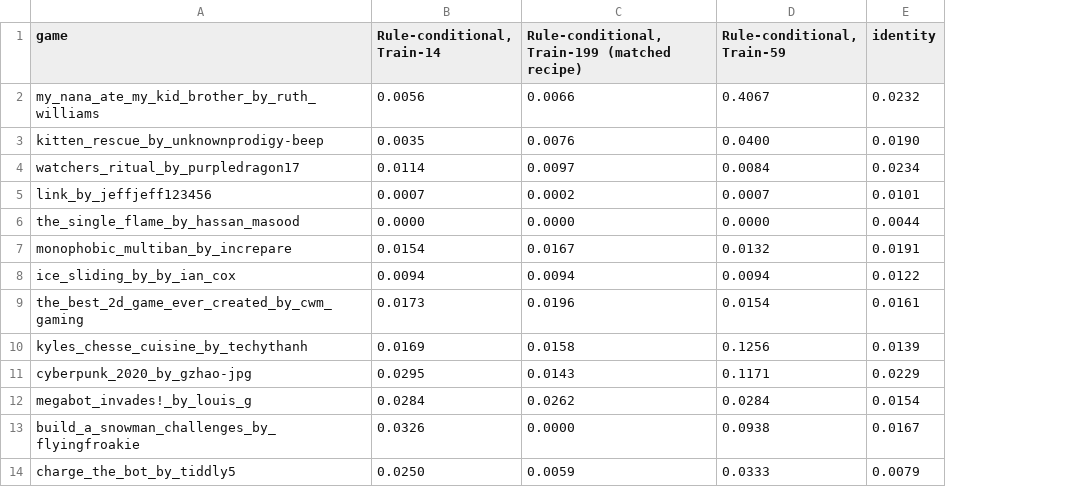
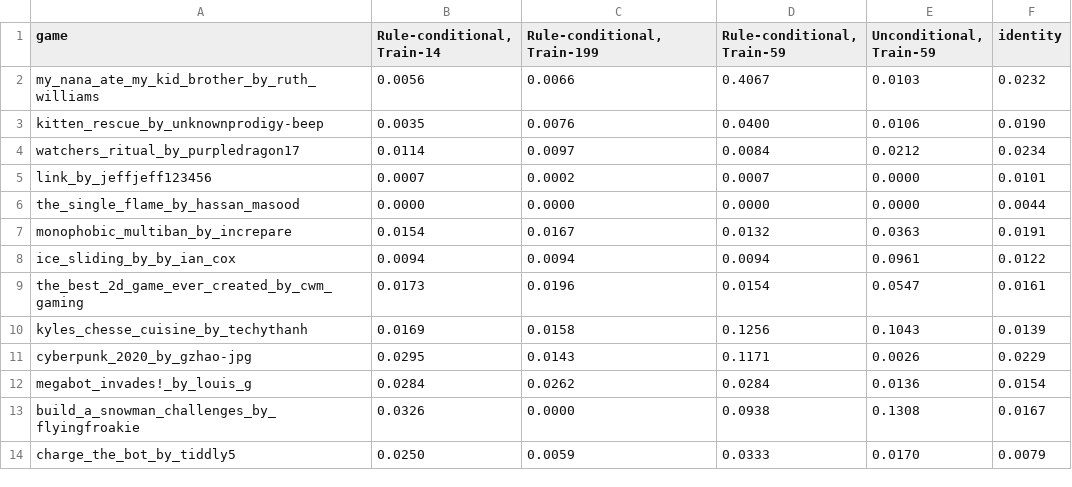
Before and after one commit to smearle/script-doctor, a CSV file: nca_wm/paper/figures/cond_vs_uncond_match/per_game_step1.csv, drawn as a sheet; only a part is shown; the diff names each change by its address in the sheet, - before the commit and + after, or states it on an @@ line.

```diff
--- a/nca_wm/paper/figures/cond_vs_uncond_match/per_game_step1.csv
+++ b/nca_wm/paper/figures/cond_vs_uncond_match/per_game_step1.csv
+column E (Unconditional, Train-59), rows 2-14: 0.0103 | 0.0106 | 0.0212 | 0.0000 | 0.0000 | 0.0363 | 0.0961 | 0.0547 | 0.1043 | 0.0026 | 0.0136 | 0.1308 | 0.0170
-C1: Rule-conditional, Train-199 (matched recipe)
+C1: Rule-conditional, Train-199
```
Also changed, not shown: nca_wm/paper/figures/cond_vs_uncond_match/summary.csv, 3 other files.
